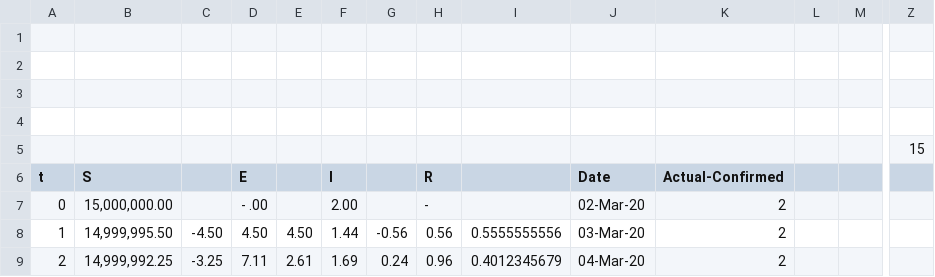
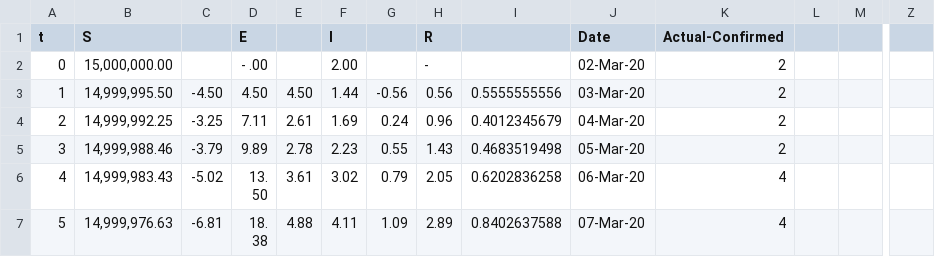
Before and after one commit to hilaldhafira/Covid19, a CSV file: SEIR - Covid 19.csv, drawn as a sheet; only a part is shown, gaps mark what is left out; the shorter side is filled out with more unchanged rows; rows hold the shown columns only; the diff names each change by its address in the sheet, - before the commit and + after, or states it on an @@ line.

Commit message:
Update SEIR - Covid 19.csv

```diff
--- a/SEIR - Covid 19.csv
+++ b/SEIR - Covid 19.csv
-row 1: (empty)
-row 2: (empty)
-row 3: (empty)
-row 4: (empty)
-row 5:  |  |  |  |  |  |  |  |  |  |  |  |  | 15
```
